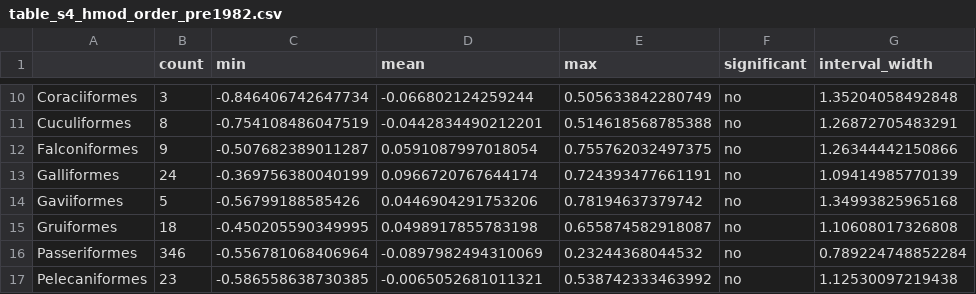
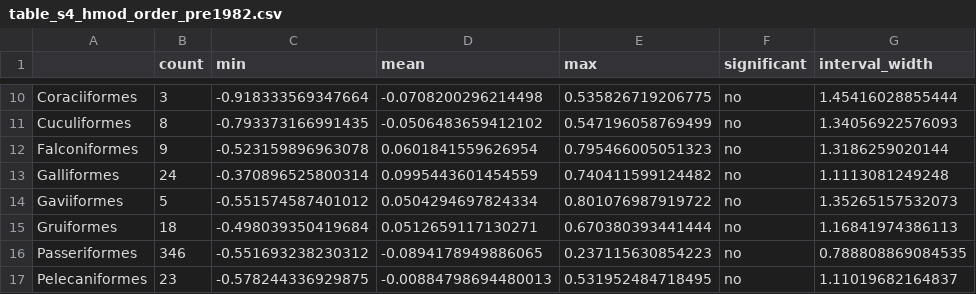
Before and after one commit to gaurav/scinames, a CSV file: Test Cases/AOU Checklists/analysis_by_year/tables/table_s4_hmod_order_pre1982.csv, drawn as a sheet; only a part is shown, gaps mark what is left out; the diff covers the shown part only.

```diff
--- a/Test Cases/AOU Checklists/analysis_by_year/tables/table_s4_hmod_order_pre1982.csv
+++ b/Test Cases/AOU Checklists/analysis_by_year/tables/table_s4_hmod_order_pre1982.csv
@@ -10,8 +10,8 @@
-"Coraciiformes",3,-0.846406742647734,-0.066802124259244,0.505633842280749,"no",1.35204058492848
-"Cuculiformes",8,-0.754108486047519,-0.0442834490212201,0.514618568785388,"no",1.26872705483291
-"Falconiformes",9,-0.507682389011287,0.0591087997018054,0.755762032497375,"no",1.26344442150866
-"Galliformes",24,-0.369756380040199,0.0966720767644174,0.724393477661191,"no",1.09414985770139
-"Gaviiformes",5,-0.56799188585426,0.0446904291753206,0.78194637379742,"no",1.34993825965168
-"Gruiformes",18,-0.450205590349995,0.0498917855783198,0.655874582918087,"no",1.10608017326808
-"Passeriformes",346,-0.556781068406964,-0.0897982494310069,0.23244368044532,"no",0.789224748852284
-"Pelecaniformes",23,-0.586558638730385,-0.0065052681011321,0.538742333463992,"no",1.12530097219438
+"Coraciiformes",3,-0.918333569347664,-0.0708200296214498,0.535826719206775,"no",1.45416028855444
+"Cuculiformes",8,-0.793373166991435,-0.0506483659412102,0.547196058769499,"no",1.34056922576093
+"Falconiformes",9,-0.523159896963078,0.0601841559626954,0.795466005051323,"no",1.3186259020144
+"Galliformes",24,-0.370896525800314,0.0995443601454559,0.740411599124482,"no",1.1113081249248
+"Gaviiformes",5,-0.551574587401012,0.0504294697824334,0.801076987919722,"no",1.35265157532073
+"Gruiformes",18,-0.498039350419684,0.0512659117130271,0.670380393441444,"no",1.16841974386113
+"Passeriformes",346,-0.551693238230312,-0.0894178949886065,0.237115630854223,"no",0.788808869084535
+"Pelecaniformes",23,-0.578244336929875,-0.00884798694480013,0.531952484718495,"no",1.11019682164837
```
Also changed, not shown: 68 edited cells elsewhere in this file, Test Cases/AOU Checklists/analysis_by_year/tables/table_s6_hmod_genus_pre1982.csv, 1 other file.
